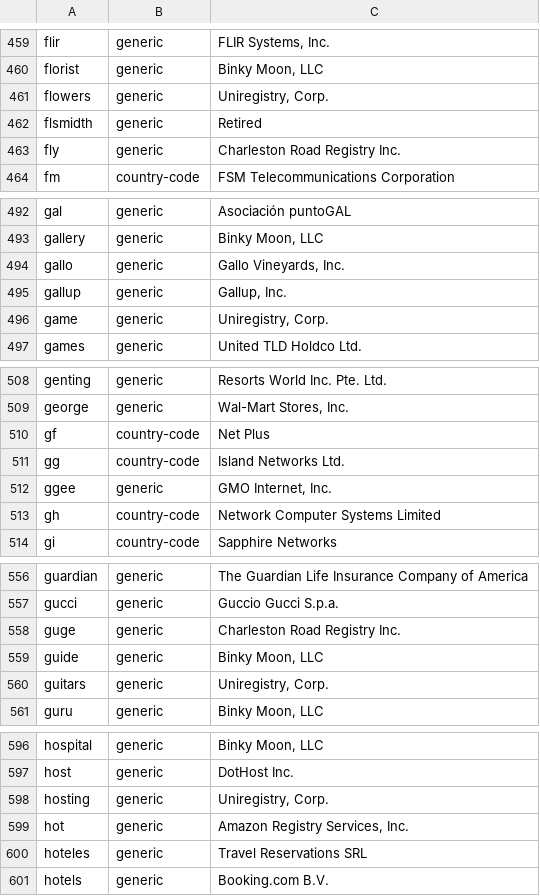
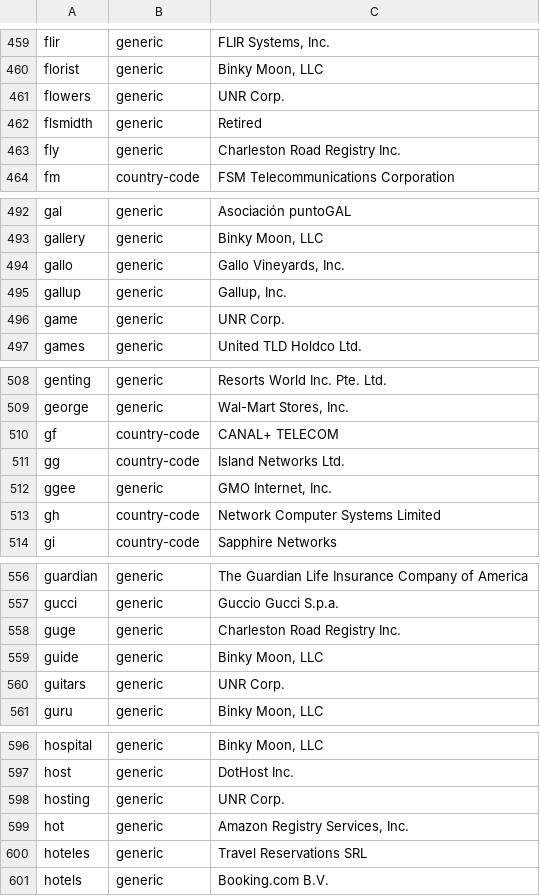
Before and after one commit to gh0stwizard/libeav, a CSV file: data/punycode.csv, drawn as a sheet; only a part is shown, gaps mark what is left out; the diff covers the shown part only.

```diff
--- a/data/punycode.csv
+++ b/data/punycode.csv
@@ -460,3 +460,3 @@
 "florist","generic","Binky Moon, LLC"
-"flowers","generic","Uniregistry, Corp."
+"flowers","generic","UNR Corp."
 "flsmidth","generic","Retired"
@@ -495,3 +495,3 @@
 "gallup","generic","Gallup, Inc."
-"game","generic","Uniregistry, Corp."
+"game","generic","UNR Corp."
 "games","generic","United TLD Holdco Ltd."
@@ -509,3 +509,3 @@
 "george","generic","Wal-Mart Stores, Inc."
-"gf","country-code","Net Plus"
+"gf","country-code","CANAL+ TELECOM"
 "gg","country-code","Island Networks Ltd."
@@ -559,3 +559,3 @@
 "guide","generic","Binky Moon, LLC"
-"guitars","generic","Uniregistry, Corp."
+"guitars","generic","UNR Corp."
 "guru","generic","Binky Moon, LLC"
@@ -597,3 +597,3 @@
 "host","generic","DotHost Inc."
-"hosting","generic","Uniregistry, Corp."
+"hosting","generic","UNR Corp."
 "hot","generic","Amazon Registry Services, Inc."
```
Also changed, not shown: 25 edited cells elsewhere in this file, data/raw.csv, 5 other files.
